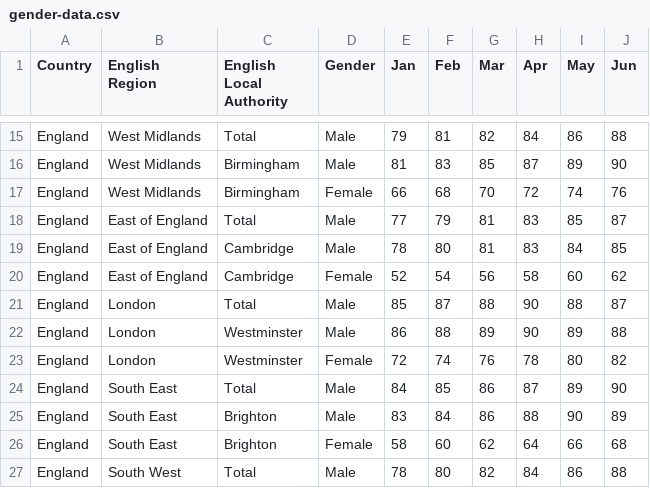
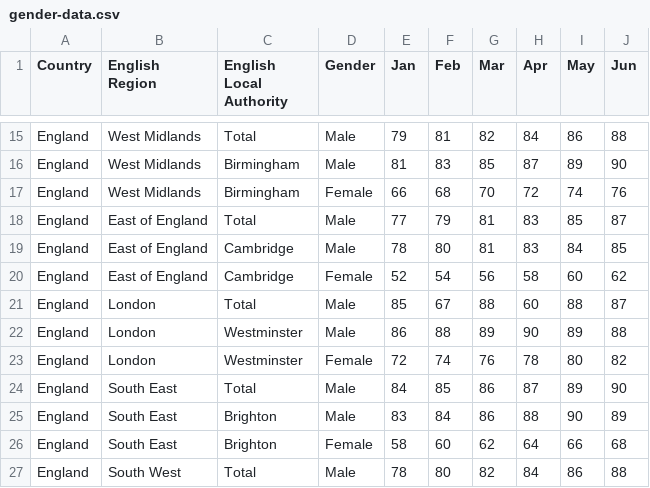
Before and after one commit to DaveBartholomew/Threshold-test, a CSV file: gender-data.csv, drawn as a sheet; only a part is shown, gaps mark what is left out.

Commit message:
Update gender-data.csv

```diff
--- a/gender-data.csv
+++ b/gender-data.csv
@@ -20,3 +20,3 @@ England,East of England,Cambridge,Male,78,80,81,83,84,85
 England,East of England,Cambridge,Female,52,54,56,58,60,62
-England,London,Total,Male,85,87,88,90,88,87
+England,London,Total,Male,85,67,88,60,88,87
 England,London,Westminster,Male,86,88,89,90,89,88
```
